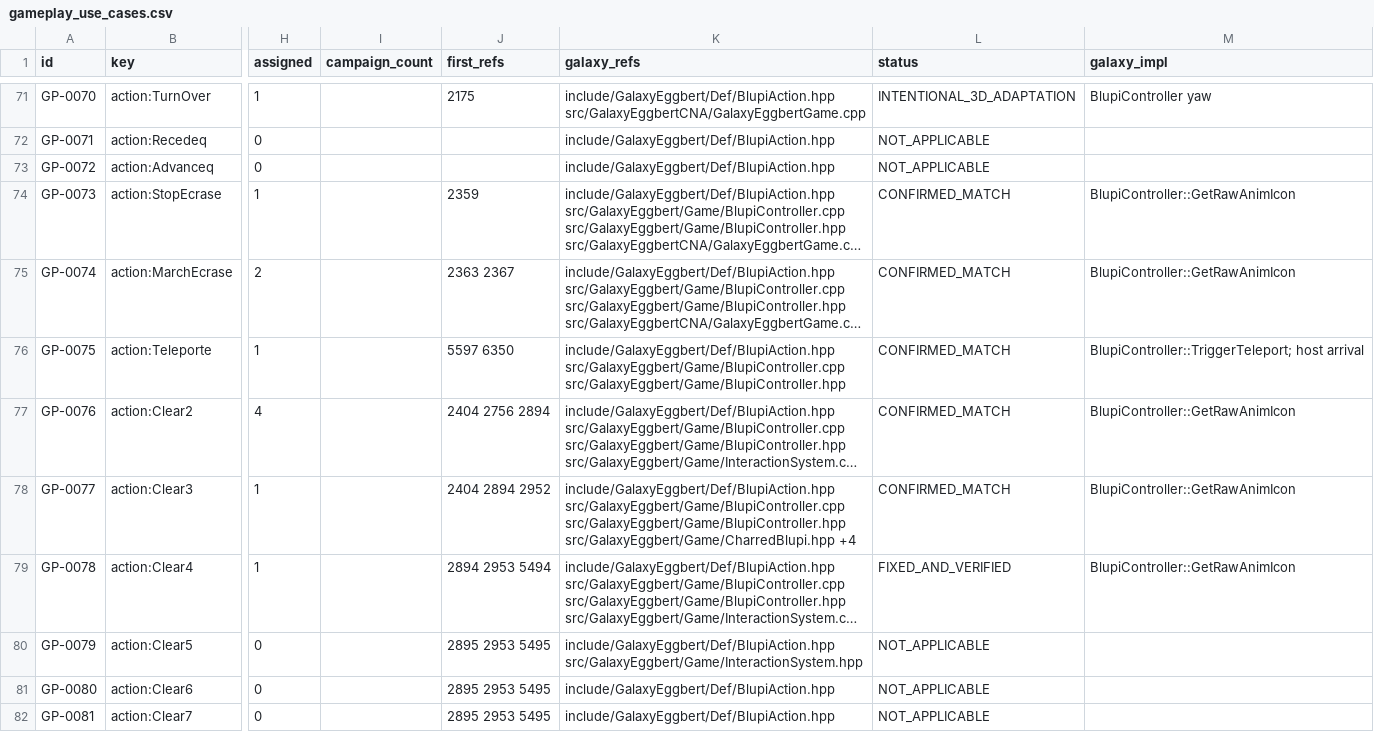
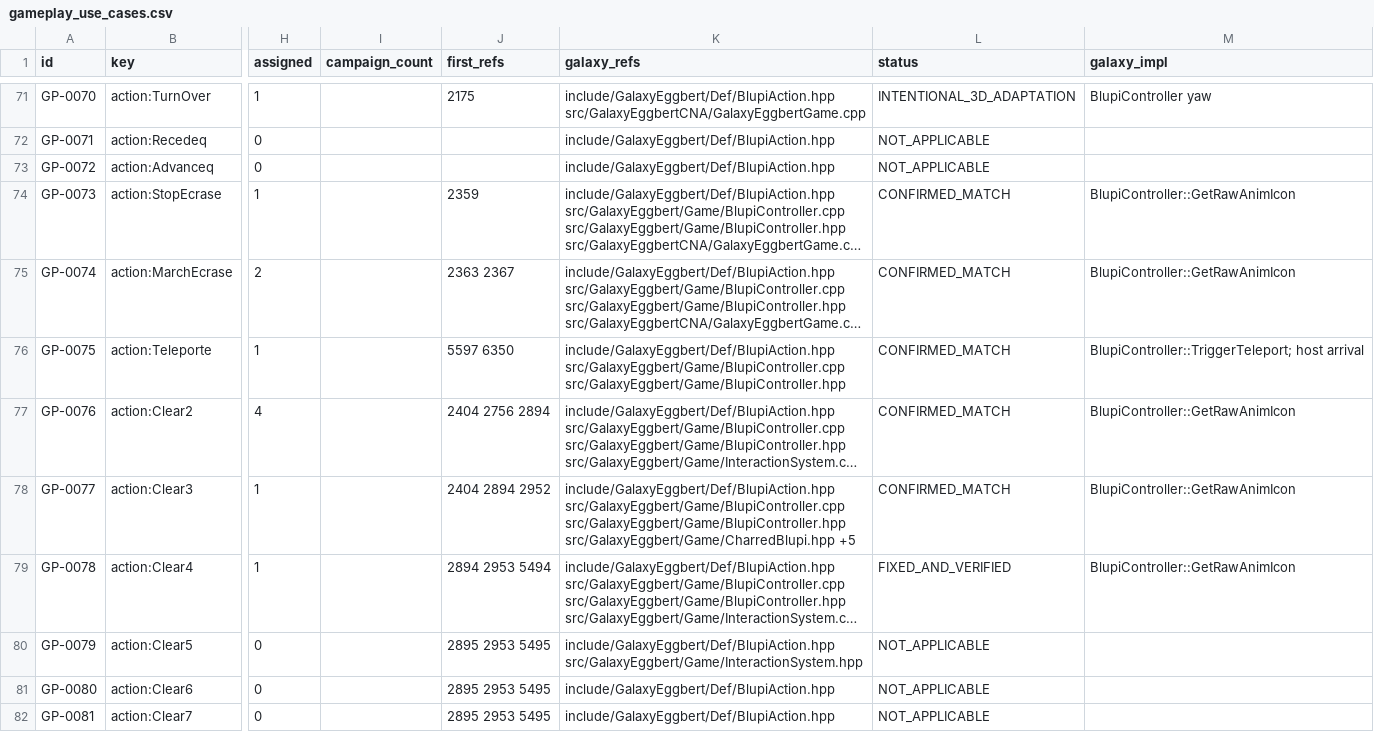
Before and after one commit to openeggbert/galaxy-eggbert, a CSV file: plans/audit/gameplay_use_cases.csv, drawn as a sheet; only a part is shown, gaps mark what is left out; long unchanged cells end in …; the diff names each change by its address in the sheet, - before the commit and + after, or states it on an @@ line.

```diff
--- a/plans/audit/gameplay_use_cases.csv
+++ b/plans/audit/gameplay_use_cases.csv
-K78 (galaxy_refs): …src/GalaxyEggbert/Game/BlupiController.hpp src/GalaxyEggbert/Game/CharredBlupi.hpp +4
+K78 (galaxy_refs): …src/GalaxyEggbert/Game/BlupiController.hpp src/GalaxyEggbert/Game/CharredBlupi.hpp +5
```
Also changed, not shown: plans/audit/render_representation.csv, plans/audit/world_lessons.csv, 6 other files.
